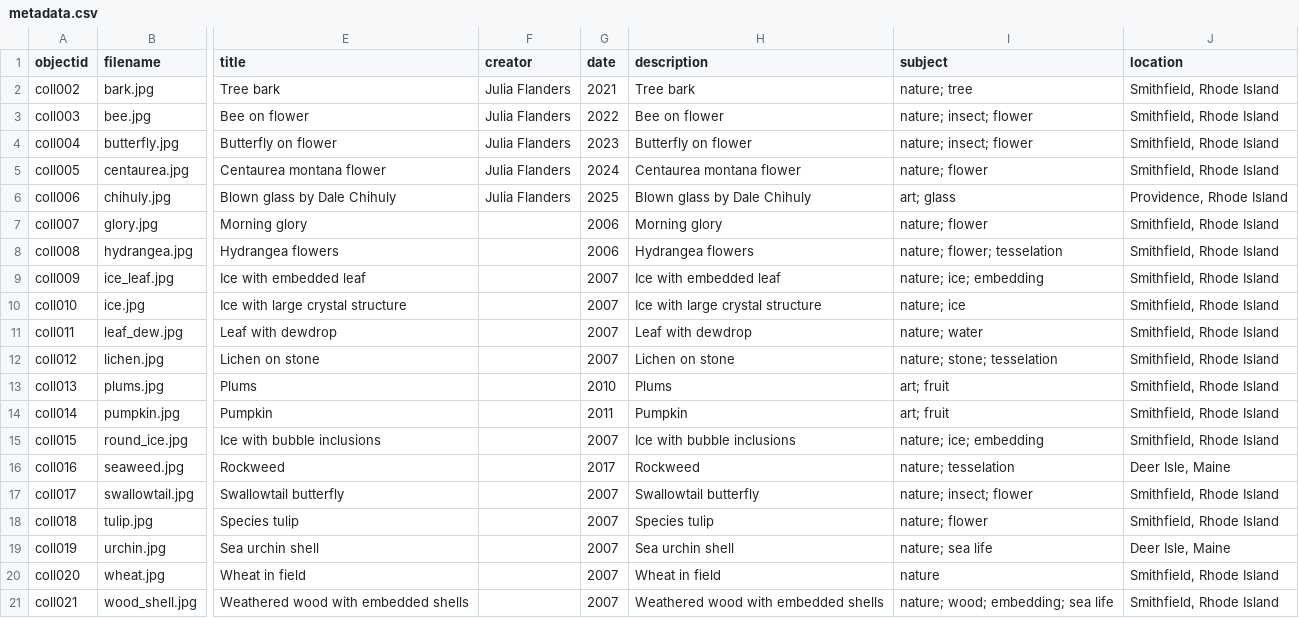
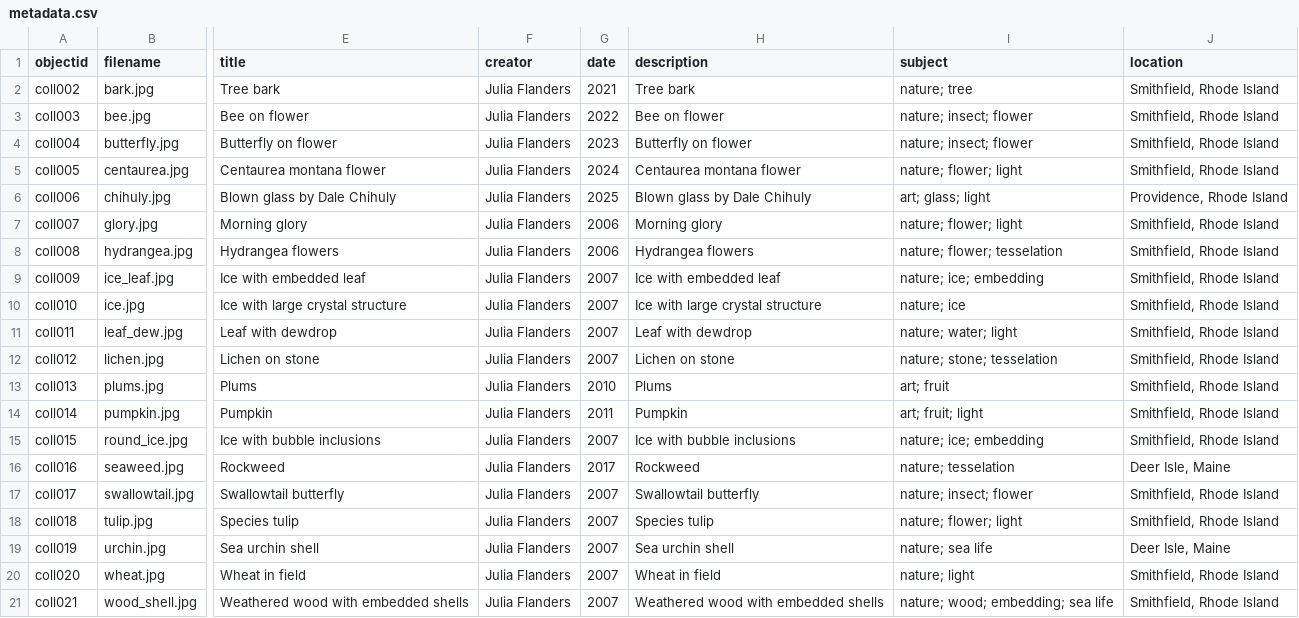
Before and after one commit to juliaflanders/collectionbuilder-gh, a CSV file: _data/metadata.csv, drawn as a sheet; only a part is shown, gaps mark what is left out; the diff names each change by its address in the sheet, - before the commit and + after, or states it on an @@ line.

Commit message:
expanded metadata

```diff
--- a/_data/metadata.csv
+++ b/_data/metadata.csv
-I5 (subject): nature; flower
+I5 (subject): nature; flower; light
-I6 (subject): art; glass
+I6 (subject): art; glass; light
-F7:F21 (creator): (empty)
+F7:F21 (creator): Julia Flanders
-I7 (subject): nature; flower
+I7 (subject): nature; flower; light
-I11 (subject): nature; water
+I11 (subject): nature; water; light
-I14 (subject): art; fruit
+I14 (subject): art; fruit; light
-I18 (subject): nature; flower
+I18 (subject): nature; flower; light
-I20 (subject): nature
+I20 (subject): nature; light
```
